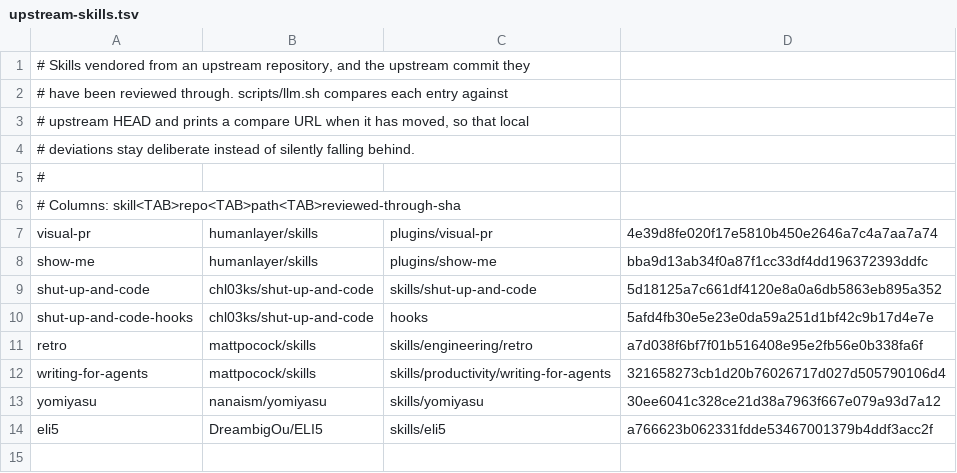
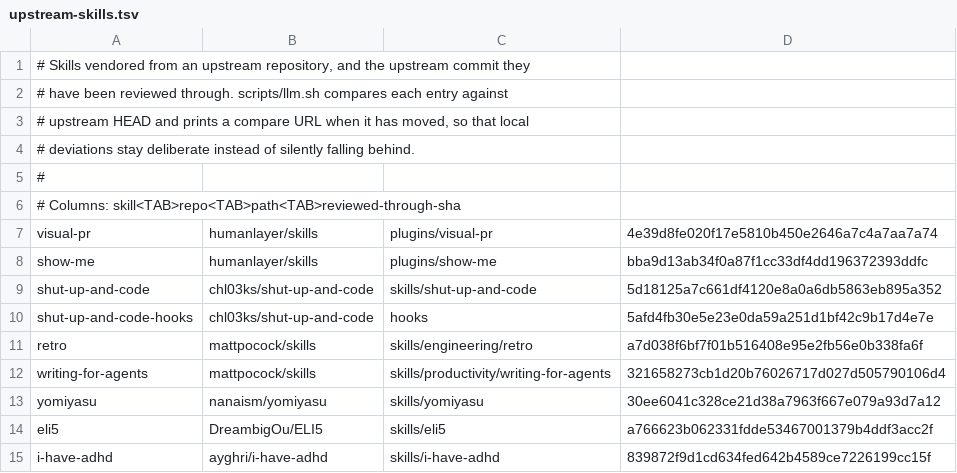
Before and after one commit to Asuforce/dotfiles, a TSV file: llm/upstream-skills.tsv, drawn as a sheet.

```diff
--- a/llm/upstream-skills.tsv
+++ b/llm/upstream-skills.tsv
@@ -14 +14,2 @@ yomiyasu	nanaism/yomiyasu	skills/yomiyasu	30ee6041c328ce21d38a7963f667e079a93d7a
 eli5	DreambigOu/ELI5	skills/eli5	a766623b062331fdde53467001379b4ddf3acc2f
+i-have-adhd	ayghri/i-have-adhd	skills/i-have-adhd	839872f9d1cd634fed642b4589ce7226199cc15f
```
Also changed, not shown: 2 other files.
